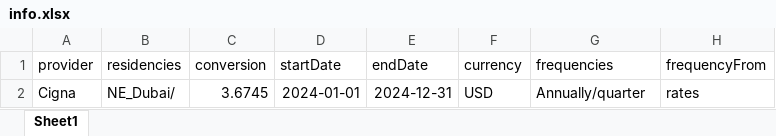
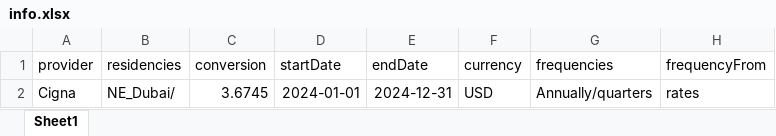
Before and after one commit to narinder123/saleslab_excel_parcel, an Excel workbook: Inputs/Cigna/info.xlsx, sheet Sheet1, drawn as a sheet; values as stored, in another font and other column widths than the file's, no borders; the diff names each change by its address in the sheet, - before the commit and + after, or states it on an @@ line.

```diff
--- a/Inputs/Cigna/info.xlsx (sheet Sheet1)
+++ b/Inputs/Cigna/info.xlsx (sheet Sheet1)
-G2 (frequencies): Annually/quarter
+G2 (frequencies): Annually/quarters
```
Also changed, not shown: Inputs/Cigna/benefits.xlsx, 21 other files.
